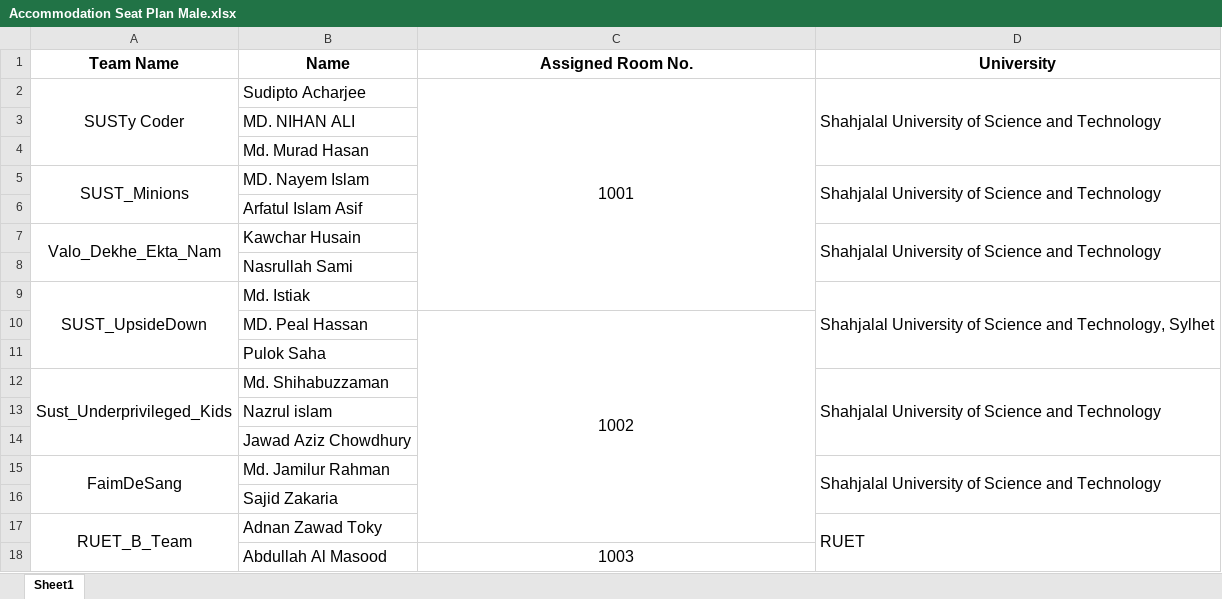
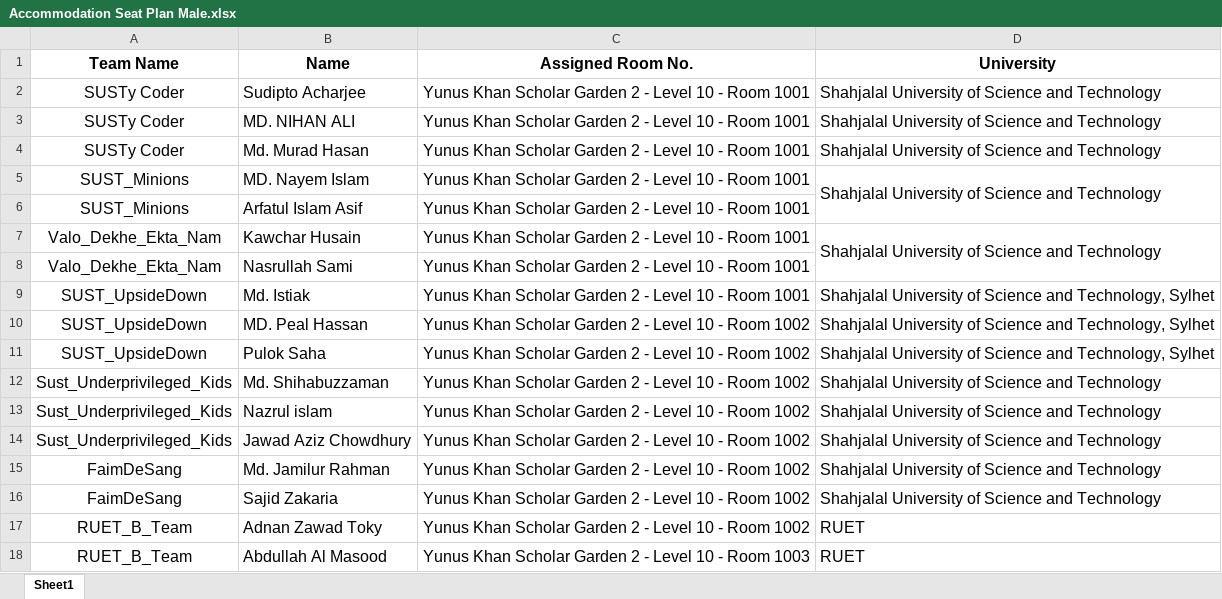
Before and after one commit to Mosaidur/ICPC_2024-ICPC_Asia_Regional_Contest_2024-, an Excel workbook: assets/Accommodation Seat Plan Male.xlsx, sheet Sheet1, drawn as a sheet; only a part is shown; values as stored, in another font and other column widths than the file's, no borders; charts and pictures not drawn; the diff covers the shown part only; the diff names each change by its address in the sheet, - before the commit and + after, or states it on an @@ line.

```diff
--- a/assets/Accommodation Seat Plan Male.xlsx (sheet Sheet1)
+++ b/assets/Accommodation Seat Plan Male.xlsx (sheet Sheet1)
-A2:A4 merged
-C2 (Assigned Room No.): 1001
+C2 (Assigned Room No.): Yunus Khan Scholar Garden 2 - Level 10 - Room 1001
-C2:C9 merged
-D2:D4 merged
-A3:A4 (Team Name): (empty)
+A3:A4 (Team Name): SUSTy Coder
-C3:C9 (Assigned Room No.): (empty)
+C3:C9 (Assigned Room No.): Yunus Khan Scholar Garden 2 - Level 10 - Room 1001
-D3:D4 (University): (empty)
+D3:D4 (University): Shahjalal University of Science and Technology
-A5:A6 merged
-A6 (Team Name): (empty)
+A6 (Team Name): SUST_Minions
-A7:A8 merged
-A8 (Team Name): (empty)
+A8 (Team Name): Valo_Dekhe_Ekta_Nam
-A9:A11 merged
-D9:D11 merged
-A10:A11 (Team Name): (empty)
+A10:A11 (Team Name): SUST_UpsideDown
-C10 (Assigned Room No.): 1002
+C10 (Assigned Room No.): Yunus Khan Scholar Garden 2 - Level 10 - Room 1002
-C10:C17 merged
-D10:D11 (University): (empty)
+D10:D11 (University): Shahjalal University of Science and Technology, Sylhet
-C11:C17 (Assigned Room No.): (empty)
+C11:C17 (Assigned Room No.): Yunus Khan Scholar Garden 2 - Level 10 - Room 1002
-A12:A14 merged
-D12:D14 merged
-A13:A14 (Team Name): (empty)
+A13:A14 (Team Name): Sust_Underprivileged_Kids
-D13:D14 (University): (empty)
+D13:D14 (University): Shahjalal University of Science and Technology
-A15:A16 merged
-D15:D16 merged
-A16 (Team Name): (empty)
+A16 (Team Name): FaimDeSang
-D16 (University): (empty)
+D16 (University): Shahjalal University of Science and Technology
-A17:A19 merged
-D17:D19 merged
-A18 (Team Name): (empty)
+A18 (Team Name): RUET_B_Team
-C18 (Assigned Room No.): 1003
+C18 (Assigned Room No.): Yunus Khan Scholar Garden 2 - Level 10 - Room 1003
-C18:C25 merged
-D18 (University): (empty)
+D18 (University): RUET
```
Also changed, not shown: 445 edited cells and merged cells elsewhere in this sheet, assets/Accommodation Seat Plan Female.xlsx, 10 other files.
